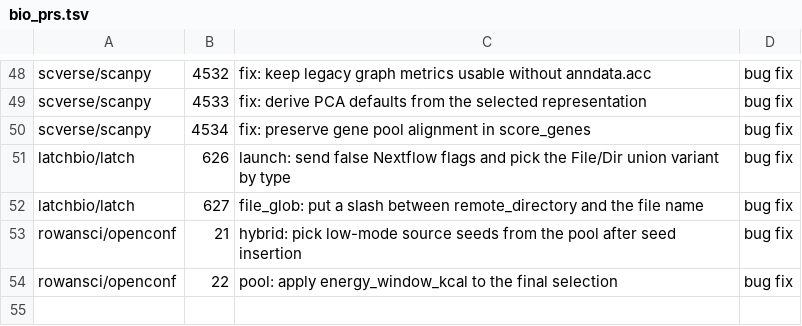
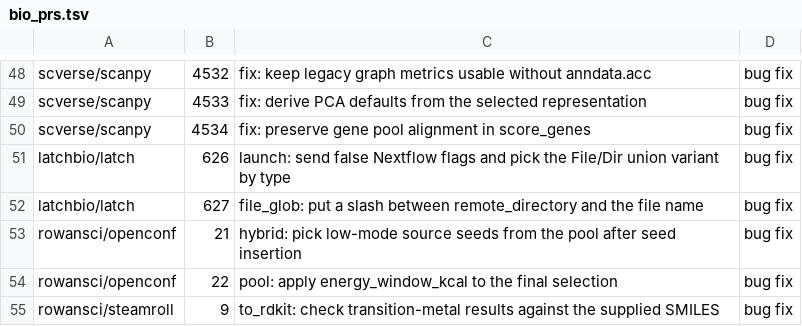
Before and after one commit to rpinho/ai-biology, a TSV file: tools/bio_prs.tsv, drawn as a sheet; only a part is shown, gaps mark what is left out.

```diff
--- a/tools/bio_prs.tsv
+++ b/tools/bio_prs.tsv
@@ -54 +54,2 @@ rowansci/openconf	21	hybrid: pick low-mode source seeds from the pool after seed
 rowansci/openconf	22	pool: apply energy_window_kcal to the final selection	bug fix
+rowansci/steamroll	9	to_rdkit: check transition-metal results against the supplied SMILES	bug fix
```
Also changed, not shown: 1 other file.
